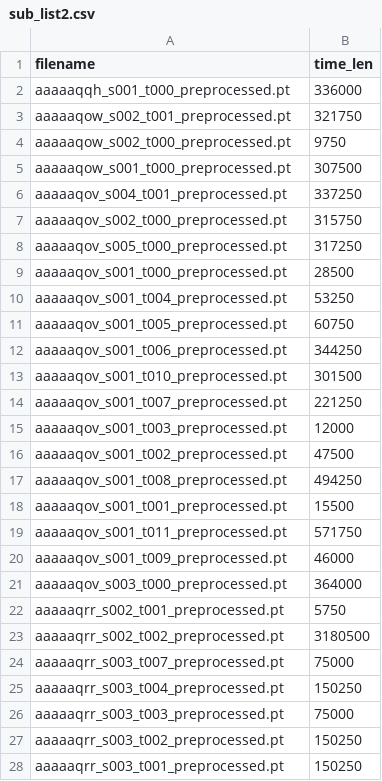
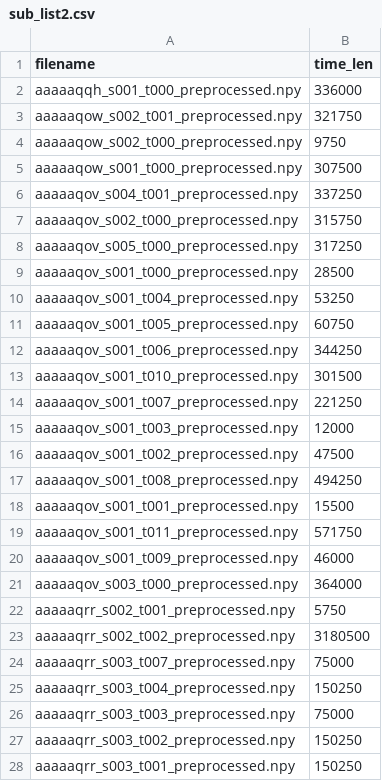
Before and after one commit to gayalkuruppu/PatchTST, a CSV file: preprocessing/inputs/sub_list2.csv, drawn as a sheet; only a part is shown; the diff covers the shown part only.

Commit message:
Add dataset without caching

```diff
--- a/preprocessing/inputs/sub_list2.csv
+++ b/preprocessing/inputs/sub_list2.csv
@@ -1,28 +1,28 @@
 filename,time_len
-aaaaaqqh_s001_t000_preprocessed.pt,336000
-aaaaaqow_s002_t001_preprocessed.pt,321750
-aaaaaqow_s002_t000_preprocessed.pt,9750
-aaaaaqow_s001_t000_preprocessed.pt,307500
-aaaaaqov_s004_t001_preprocessed.pt,337250
-aaaaaqov_s002_t000_preprocessed.pt,315750
-aaaaaqov_s005_t000_preprocessed.pt,317250
-aaaaaqov_s001_t000_preprocessed.pt,28500
-aaaaaqov_s001_t004_preprocessed.pt,53250
-aaaaaqov_s001_t005_preprocessed.pt,60750
-aaaaaqov_s001_t006_preprocessed.pt,344250
-aaaaaqov_s001_t010_preprocessed.pt,301500
-aaaaaqov_s001_t007_preprocessed.pt,221250
-aaaaaqov_s001_t003_preprocessed.pt,12000
-aaaaaqov_s001_t002_preprocessed.pt,47500
-aaaaaqov_s001_t008_preprocessed.pt,494250
-aaaaaqov_s001_t001_preprocessed.pt,15500
-aaaaaqov_s001_t011_preprocessed.pt,571750
-aaaaaqov_s001_t009_preprocessed.pt,46000
-aaaaaqov_s003_t000_preprocessed.pt,364000
-aaaaaqrr_s002_t001_preprocessed.pt,5750
-aaaaaqrr_s002_t002_preprocessed.pt,3180500
-aaaaaqrr_s003_t007_preprocessed.pt,75000
-aaaaaqrr_s003_t004_preprocessed.pt,150250
-aaaaaqrr_s003_t003_preprocessed.pt,75000
-aaaaaqrr_s003_t002_preprocessed.pt,150250
-aaaaaqrr_s003_t001_preprocessed.pt,150250
+aaaaaqqh_s001_t000_preprocessed.npy,336000
+aaaaaqow_s002_t001_preprocessed.npy,321750
+aaaaaqow_s002_t000_preprocessed.npy,9750
+aaaaaqow_s001_t000_preprocessed.npy,307500
+aaaaaqov_s004_t001_preprocessed.npy,337250
+aaaaaqov_s002_t000_preprocessed.npy,315750
+aaaaaqov_s005_t000_preprocessed.npy,317250
+aaaaaqov_s001_t000_preprocessed.npy,28500
+aaaaaqov_s001_t004_preprocessed.npy,53250
+aaaaaqov_s001_t005_preprocessed.npy,60750
+aaaaaqov_s001_t006_preprocessed.npy,344250
+aaaaaqov_s001_t010_preprocessed.npy,301500
+aaaaaqov_s001_t007_preprocessed.npy,221250
+aaaaaqov_s001_t003_preprocessed.npy,12000
+aaaaaqov_s001_t002_preprocessed.npy,47500
+aaaaaqov_s001_t008_preprocessed.npy,494250
+aaaaaqov_s001_t001_preprocessed.npy,15500
+aaaaaqov_s001_t011_preprocessed.npy,571750
+aaaaaqov_s001_t009_preprocessed.npy,46000
+aaaaaqov_s003_t000_preprocessed.npy,364000
+aaaaaqrr_s002_t001_preprocessed.npy,5750
+aaaaaqrr_s002_t002_preprocessed.npy,3180500
+aaaaaqrr_s003_t007_preprocessed.npy,75000
+aaaaaqrr_s003_t004_preprocessed.npy,150250
+aaaaaqrr_s003_t003_preprocessed.npy,75000
+aaaaaqrr_s003_t002_preprocessed.npy,150250
+aaaaaqrr_s003_t001_preprocessed.npy,150250
```
Also changed, not shown: 73 edited cells elsewhere in this file, 8 other files.
